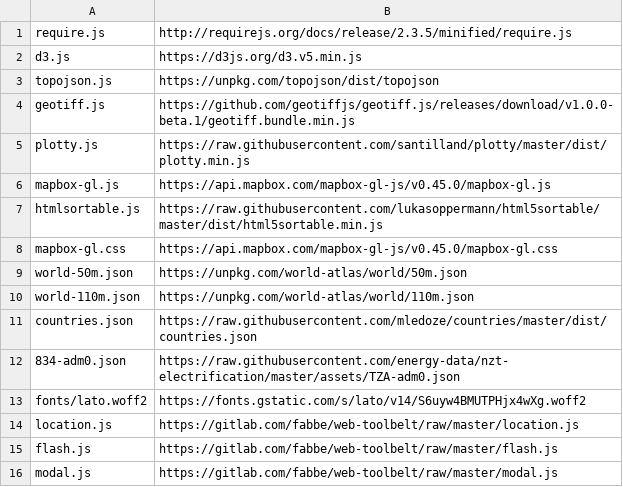
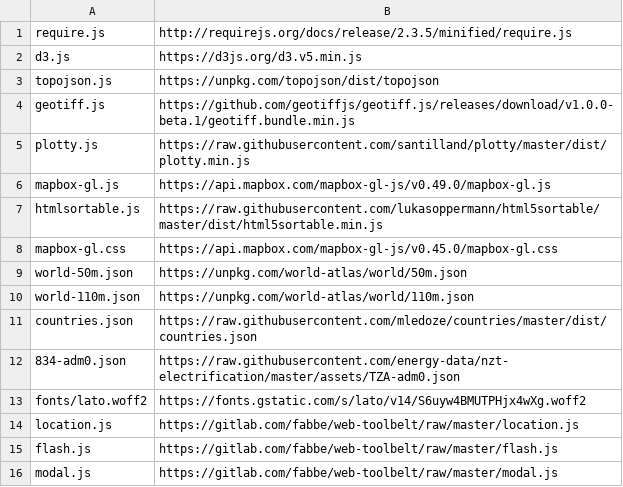
Before and after one commit to energyaccessexplorer/tool, a TSV file: dependencies.tsv, drawn as a sheet.

Commit message:
mapbox canvas source

```diff
--- a/dependencies.tsv
+++ b/dependencies.tsv
@@ -5,3 +5,3 @@ geotiff.js	https://github.com/geotiffjs/geotiff.js/releases/download/v1.0.0-beta
 plotty.js	https://raw.githubusercontent.com/santilland/plotty/master/dist/plotty.min.js
-mapbox-gl.js	https://api.mapbox.com/mapbox-gl-js/v0.45.0/mapbox-gl.js
+mapbox-gl.js	https://api.mapbox.com/mapbox-gl-js/v0.49.0/mapbox-gl.js
 htmlsortable.js	https://raw.githubusercontent.com/lukasoppermann/html5sortable/master/dist/html5sortable.min.js
```
Also changed, not shown: 7 other files.
